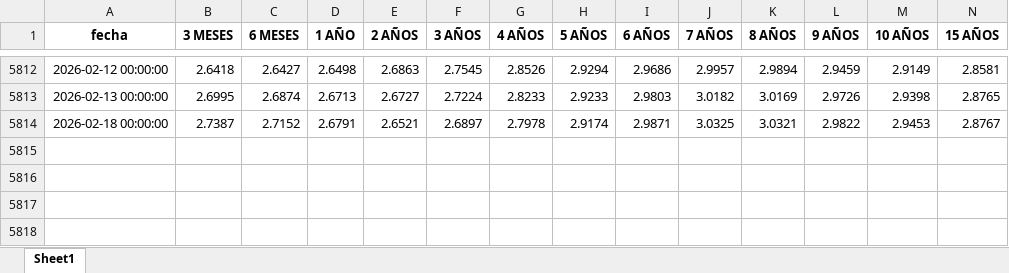
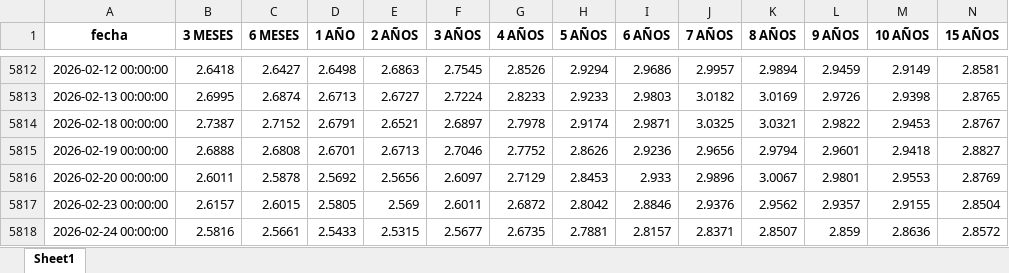
Before and after one commit to jforrisi/dcp, an Excel workbook: update/historicos/curva_pesos_uyu_ui.xlsx, sheet Sheet1, drawn as a sheet; only a part is shown, gaps mark what is left out; values as stored, in another font and other column widths than the file's, no borders; rows hold the shown columns only; the diff names each change by its address in the sheet, - before the commit and + after, or states it on an @@ line.

```diff
--- a/update/historicos/curva_pesos_uyu_ui.xlsx (sheet Sheet1)
+++ b/update/historicos/curva_pesos_uyu_ui.xlsx (sheet Sheet1)
+row 5815: 2026-02-19 00:00:00 | 2.6888 | 2.6808 | 2.6701 | 2.6713 | 2.7046 | 2.7752 | 2.8626 | 2.9236 | 2.9656 | 2.9794 | 2.9601 | 2.9418 | 2.8827
+row 5816: 2026-02-20 00:00:00 | 2.6011 | 2.5878 | 2.5692 | 2.5656 | 2.6097 | 2.7129 | 2.8453 | 2.933 | 2.9896 | 3.0067 | 2.9801 | 2.9553 | 2.8769
+row 5817: 2026-02-23 00:00:00 | 2.6157 | 2.6015 | 2.5805 | 2.569 | 2.6011 | 2.6872 | 2.8042 | 2.8846 | 2.9376 | 2.9562 | 2.9357 | 2.9155 | 2.8504
+row 5818: 2026-02-24 00:00:00 | 2.5816 | 2.5661 | 2.5433 | 2.5315 | 2.5677 | 2.6735 | 2.7881 | 2.8157 | 2.8371 | 2.8507 | 2.859 | 2.8636 | 2.8572
```
Also changed, not shown: update/historicos/HistoricoDiario.xlsx, update/historicos/curva_pesos_uyu.xlsx, 4 other files.
